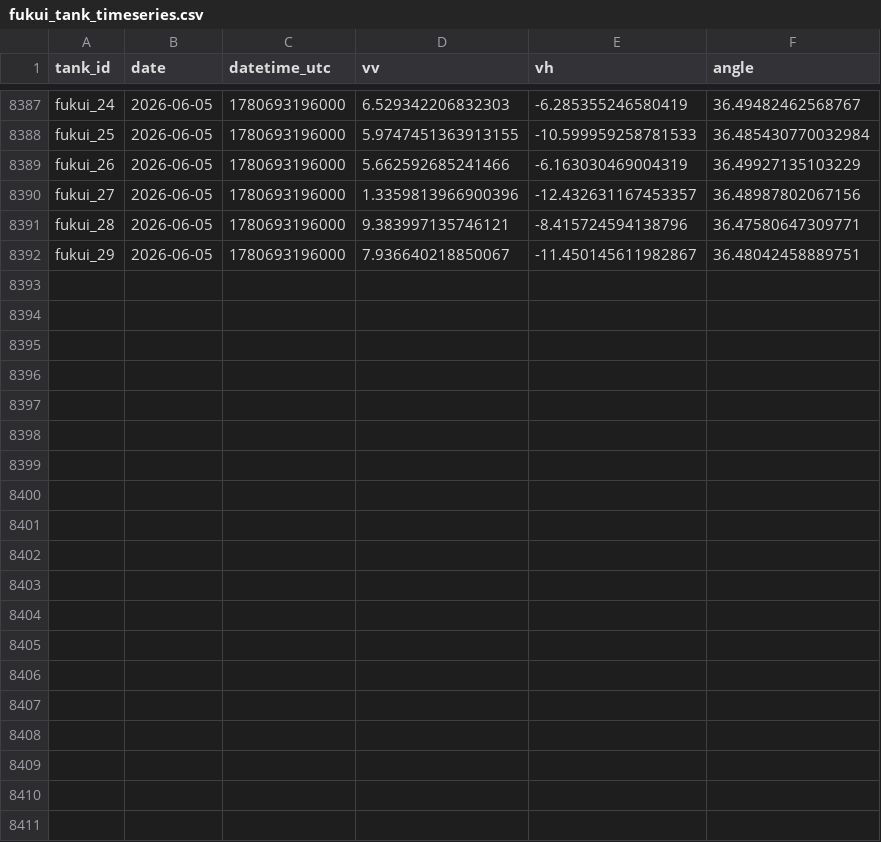
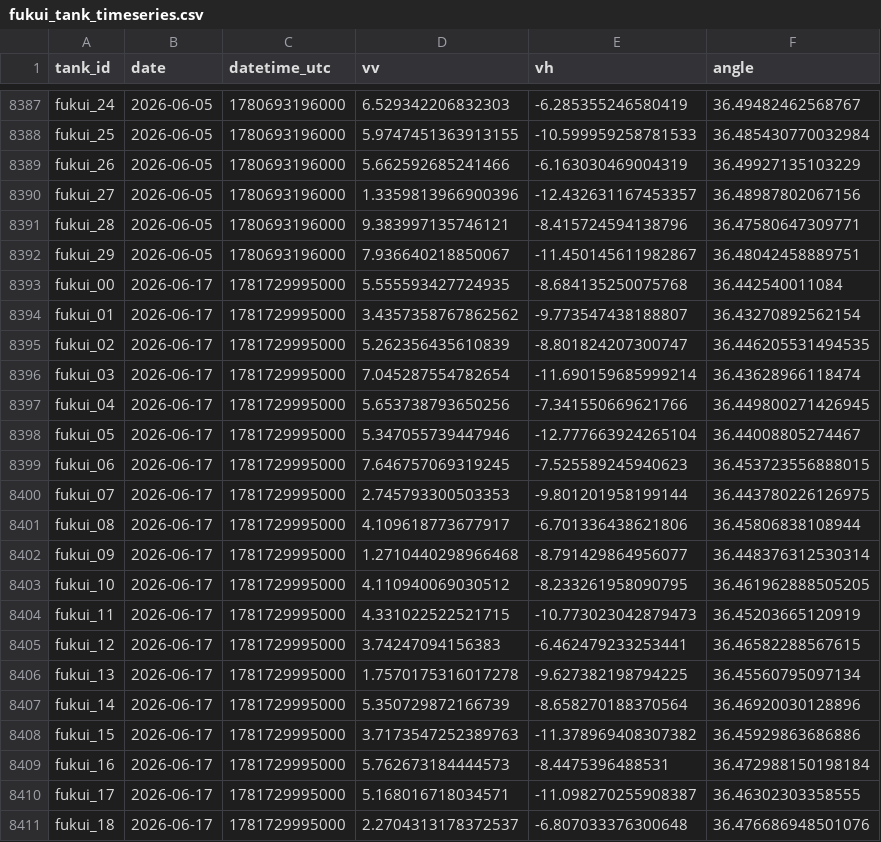
Before and after one commit to rohiniku/s1-tank-monitor, a CSV file: data/fukui_tank_timeseries.csv, drawn as a sheet; only a part is shown, gaps mark what is left out; the diff covers the shown part only.

```diff
--- a/data/fukui_tank_timeseries.csv
+++ b/data/fukui_tank_timeseries.csv
@@ -8392 +8392,20 @@ fukui_28,2026-06-05,1780693196000,9.383997135746121,-8.415724594138796,36.475806
 fukui_29,2026-06-05,1780693196000,7.936640218850067,-11.450145611982867,36.48042458889751
+fukui_00,2026-06-17,1781729995000,5.555593427724935,-8.684135250075768,36.442540011084
+fukui_01,2026-06-17,1781729995000,3.4357358767862562,-9.773547438188807,36.43270892562154
+fukui_02,2026-06-17,1781729995000,5.262356435610839,-8.801824207300747,36.446205531494535
+fukui_03,2026-06-17,1781729995000,7.045287554782654,-11.690159685999214,36.43628966118474
+fukui_04,2026-06-17,1781729995000,5.653738793650256,-7.341550669621766,36.449800271426945
+fukui_05,2026-06-17,1781729995000,5.347055739447946,-12.777663924265104,36.44008805274467
+fukui_06,2026-06-17,1781729995000,7.646757069319245,-7.525589245940623,36.453723556888015
+fukui_07,2026-06-17,1781729995000,2.745793300503353,-9.801201958199144,36.443780226126975
+fukui_08,2026-06-17,1781729995000,4.109618773677917,-6.701336438621806,36.45806838108944
+fukui_09,2026-06-17,1781729995000,1.2710440298966468,-8.791429864956077,36.448376312530314
+fukui_10,2026-06-17,1781729995000,4.110940069030512,-8.233261958090795,36.461962888505205
+fukui_11,2026-06-17,1781729995000,4.331022522521715,-10.773023042879473,36.45203665120919
+fukui_12,2026-06-17,1781729995000,3.74247094156383,-6.462479233253441,36.46582288567615
+fukui_13,2026-06-17,1781729995000,1.7570175316017278,-9.627382198794225,36.45560795097134
+fukui_14,2026-06-17,1781729995000,5.350729872166739,-8.658270188370564,36.46920030128896
+fukui_15,2026-06-17,1781729995000,3.7173547252389763,-11.378969408307382,36.45929863686886
+fukui_16,2026-06-17,1781729995000,5.762673184444573,-8.4475396488531,36.472988150198184
+fukui_17,2026-06-17,1781729995000,5.168016718034571,-11.098270255908387,36.46302303358555
+fukui_18,2026-06-17,1781729995000,2.2704313178372537,-6.807033376300648,36.476686948501076
```
Also changed, not shown: 11 added rows elsewhere in this file, data/hokkaido_tank_timeseries.csv, 9 other files.
